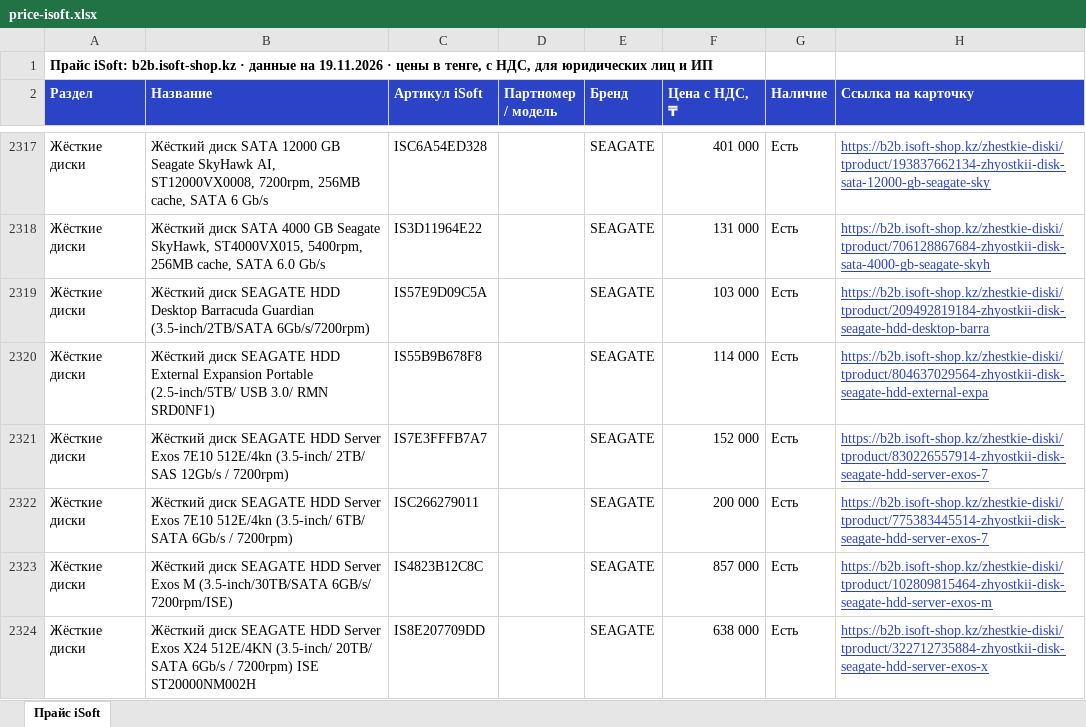
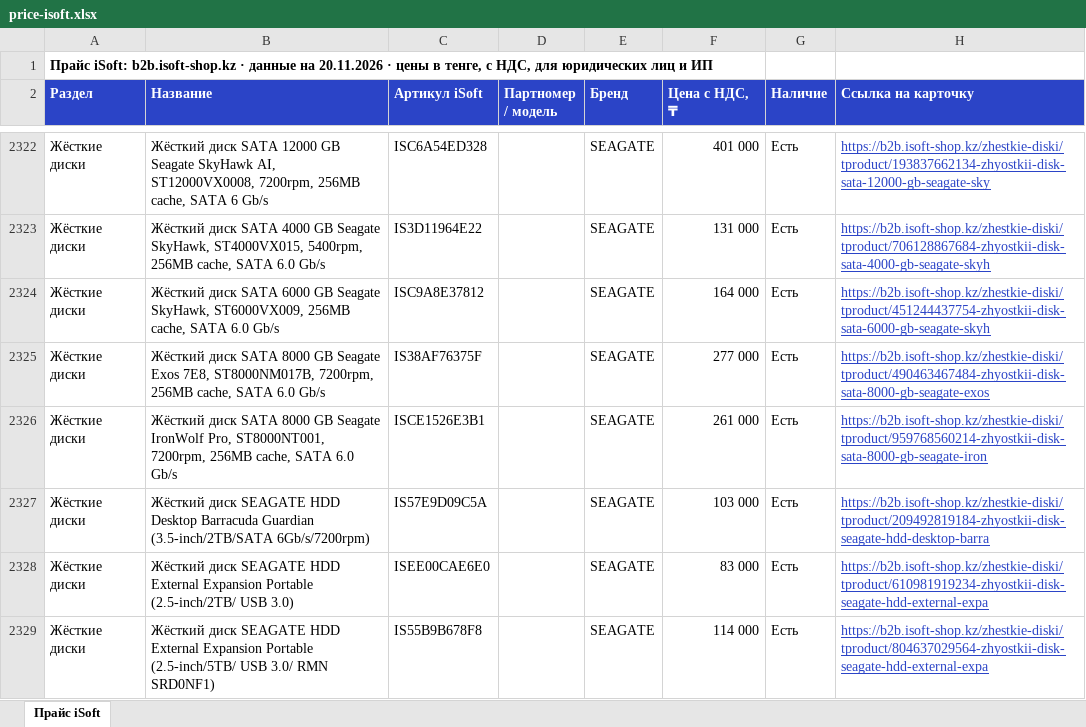
Before and after one commit to askhatjuve-ops/isoft-search, an Excel workbook: price-isoft.xlsx, sheet Прайс iSoft, drawn as a sheet; only a part is shown, gaps mark what is left out; the shorter side is filled out with more unchanged rows; values as stored, in another font and other column widths than the file's, no borders; the diff covers the shown part only; the diff names each change by its address in the sheet, - before the commit and + after, or states it on an @@ line.

```diff
--- a/price-isoft.xlsx (sheet Прайс iSoft)
+++ b/price-isoft.xlsx (sheet Прайс iSoft)
-A1 (Раздел): …данные на 19.11.2026 · цены…
+A1 (Раздел): …данные на 20.11.2026 · цены…
+row 2324: Жёсткие диски | Жёсткий диск SATA 6000 GB Seagate SkyHawk, ST6000VX009, 256MB cache, SATA 6.0 Gb/s | ISC9A8E37812 |  | SEAGATE | 164 000 | Есть | https://b2b.isoft-shop.kz/zhestkie-diski/tproduct/451244437754-zhyostkii-disk-sata-6000-gb-seagate-skyh
+row 2325: Жёсткие диски | Жёсткий диск SATA 8000 GB Seagate Exos 7E8, ST8000NM017B, 7200rpm, 256MB cache, SATA 6.0 Gb/s | IS38AF76375F |  | SEAGATE | 277 000 | Есть | https://b2b.isoft-shop.kz/zhestkie-diski/tproduct/490463467484-zhyostkii-disk-sata-8000-gb-seagate-exos
+row 2326: Жёсткие диски | Жёсткий диск SATA 8000 GB Seagate IronWolf Pro, ST8000NT001, 7200rpm, 256MB cache, SATA 6.0 Gb/s | ISCE1526E3B1 |  | SEAGATE | 261 000 | Есть | https://b2b.isoft-shop.kz/zhestkie-diski/tproduct/959768560214-zhyostkii-disk-sata-8000-gb-seagate-iron
+row 2328: Жёсткие диски | Жёсткий диск SEAGATE HDD External Expansion Portable (2.5-inch/2TB/ USB 3.0) | ISEE00CAE6E0 |  | SEAGATE | 83 000 | Есть | https://b2b.isoft-shop.kz/zhestkie-diski/tproduct/610981919234-zhyostkii-disk-seagate-hdd-external-expa
```
Also changed, not shown: 80 added rows, 73 removed rows and 239 edited cells elsewhere in this sheet, 5 other files.
